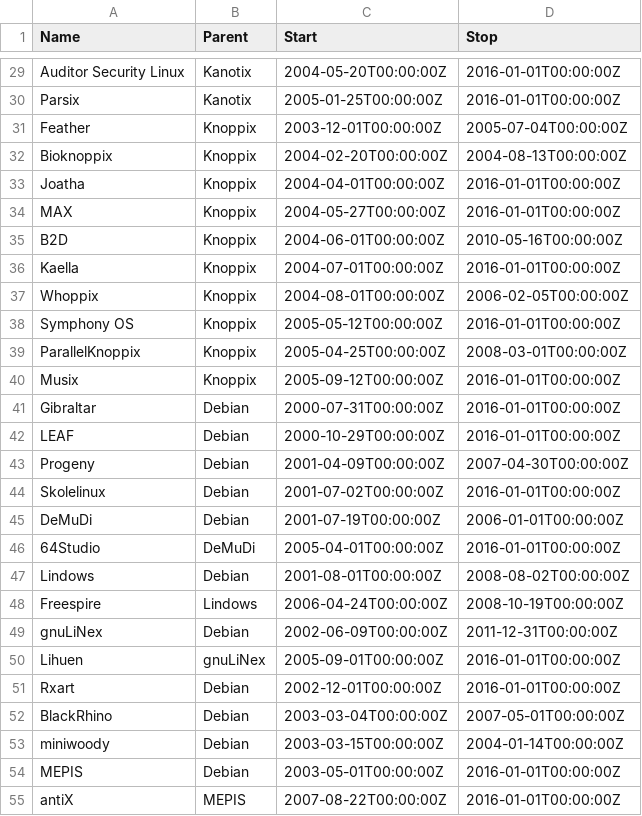
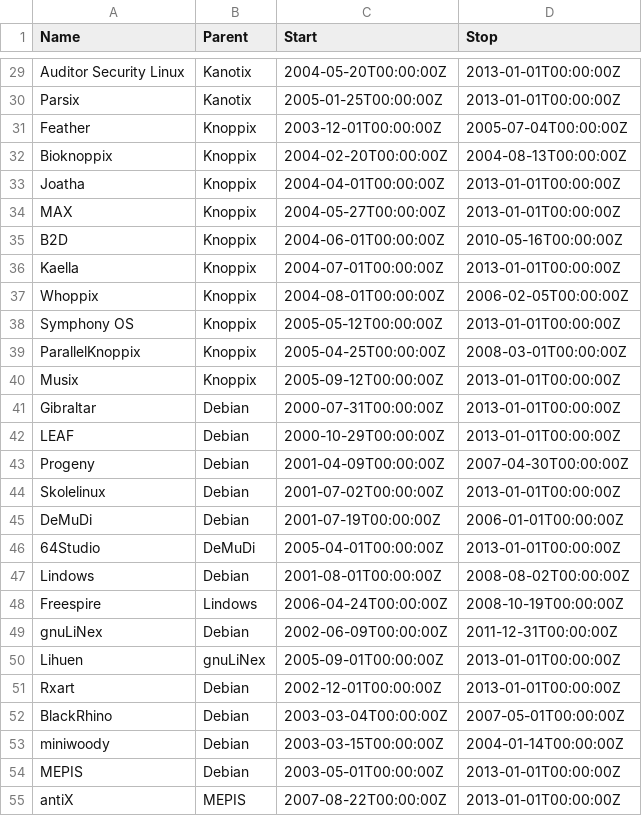
Before and after one commit to aammd/Linux_diversity_patterns, a CSV file: data/gldt_time_debian.csv, drawn as a sheet; only a part is shown, gaps mark what is left out; the diff covers the shown part only; the diff names each change by its address in the sheet, - before the commit and + after, or states it on an @@ line.

```diff
--- a/data/gldt_time_debian.csv
+++ b/data/gldt_time_debian.csv
-D29:D30 (Stop): 2016-01-01T00:00:00Z
+D29:D30 (Stop): 2013-01-01T00:00:00Z
-D33:D34 (Stop): 2016-01-01T00:00:00Z
+D33:D34 (Stop): 2013-01-01T00:00:00Z
-D36 (Stop): 2016-01-01T00:00:00Z
+D36 (Stop): 2013-01-01T00:00:00Z
-D38 (Stop): 2016-01-01T00:00:00Z
+D38 (Stop): 2013-01-01T00:00:00Z
-D40:D42 (Stop): 2016-01-01T00:00:00Z
+D40:D42 (Stop): 2013-01-01T00:00:00Z
-D44 (Stop): 2016-01-01T00:00:00Z
+D44 (Stop): 2013-01-01T00:00:00Z
-D46 (Stop): 2016-01-01T00:00:00Z
+D46 (Stop): 2013-01-01T00:00:00Z
-D50:D51 (Stop): 2016-01-01T00:00:00Z
+D50:D51 (Stop): 2013-01-01T00:00:00Z
-D54:D55 (Stop): 2016-01-01T00:00:00Z
+D54:D55 (Stop): 2013-01-01T00:00:00Z
```
Also changed, not shown: 152 edited cells elsewhere in this file, 3 other files.
